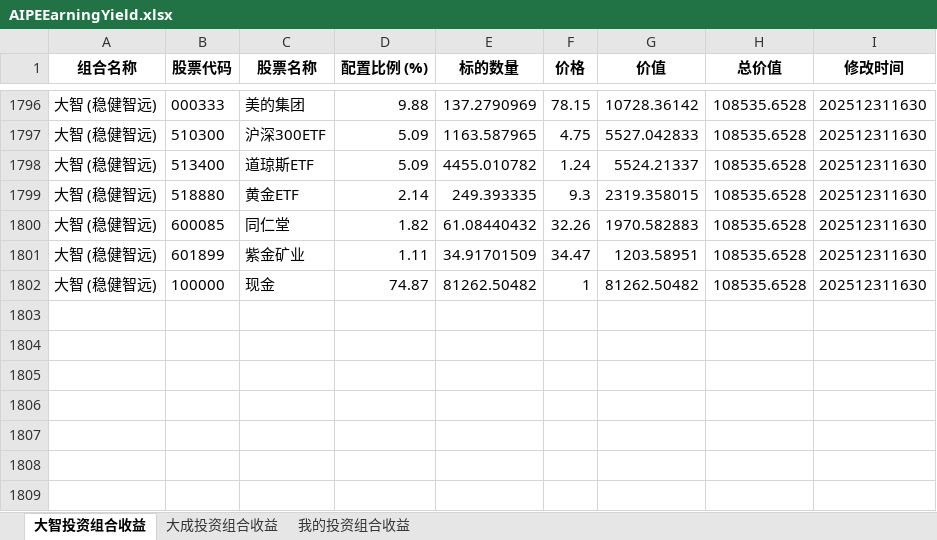
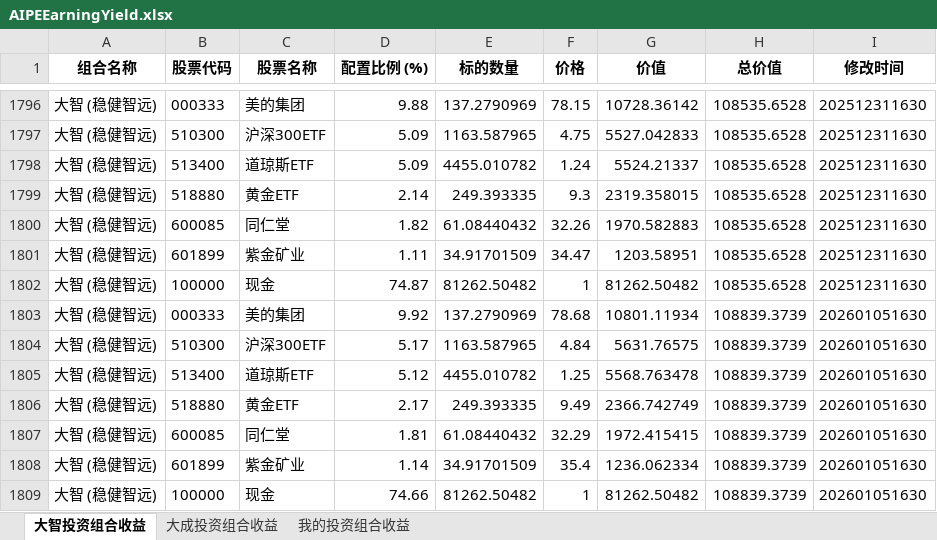
Before and after one commit to digital-era/AIPEMarketData, an Excel workbook: data/ey/AIPEEarningYield.xlsx, sheet 大智投资组合收益, drawn as a sheet; only a part is shown, gaps mark what is left out; values as stored, in another font and other column widths than the file's, no borders; the diff names each change by its address in the sheet, - before the commit and + after, or states it on an @@ line.

```diff
--- a/data/ey/AIPEEarningYield.xlsx (sheet 大智投资组合收益)
+++ b/data/ey/AIPEEarningYield.xlsx (sheet 大智投资组合收益)
+row 1803: 大智 (稳健智远) | 000333 | 美的集团 | 9.92 | 137.2790969 | 78.68 | 10801.11934 | 108839.3739 | 202601051630
+row 1804: 大智 (稳健智远) | 510300 | 沪深300ETF | 5.17 | 1163.587965 | 4.84 | 5631.76575 | 108839.3739 | 202601051630
+row 1805: 大智 (稳健智远) | 513400 | 道琼斯ETF | 5.12 | 4455.010782 | 1.25 | 5568.763478 | 108839.3739 | 202601051630
+row 1806: 大智 (稳健智远) | 518880 | 黄金ETF | 2.17 | 249.393335 | 9.49 | 2366.742749 | 108839.3739 | 202601051630
+row 1807: 大智 (稳健智远) | 600085 | 同仁堂 | 1.81 | 61.08440432 | 32.29 | 1972.415415 | 108839.3739 | 202601051630
+row 1808: 大智 (稳健智远) | 601899 | 紫金矿业 | 1.14 | 34.91701509 | 35.4 | 1236.062334 | 108839.3739 | 202601051630
+row 1809: 大智 (稳健智远) | 100000 | 现金 | 74.66 | 81262.50482 | 1 | 81262.50482 | 108839.3739 | 202601051630
```
Also changed, not shown: sheet 大成投资组合收益, sheet 我的投资组合收益, 4 other files.
